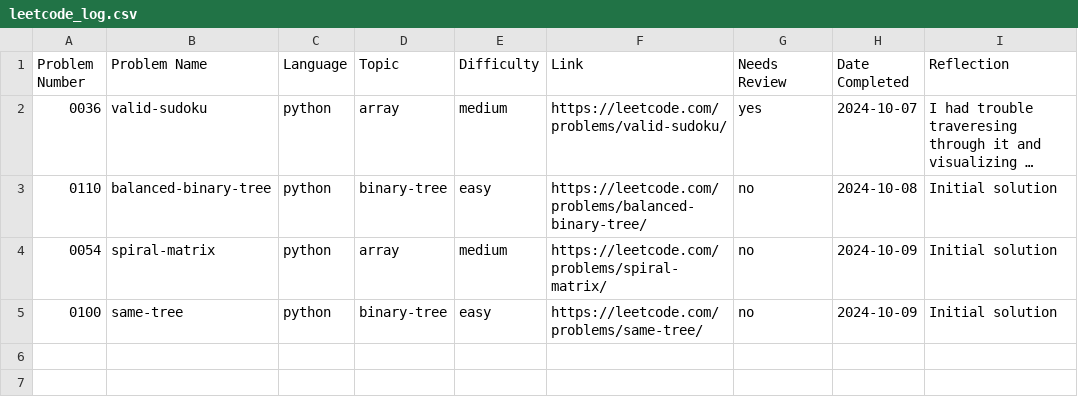
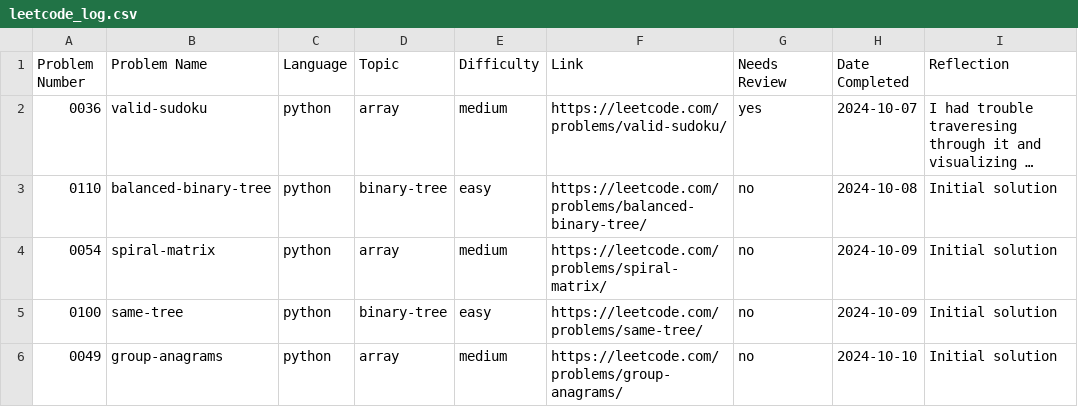
Before and after one commit to ElfarraDev/LeetcodeSolutions, a CSV file: leetcode_log.csv, drawn as a sheet; long unchanged cells end in ….

Commit message:
Add solution for LeetCode 0049: group-anagrams (python, array, medium)

```diff
--- a/leetcode_log.csv
+++ b/leetcode_log.csv
@@ -5 +5,2 @@ Problem Number,Problem Name,Language,Topic,Difficulty,Link,Needs Review,Date Com
 0100,"same-tree",python,binary-tree,easy,https://leetcode.com/problems/same-tree/,no,2024-10-09,"Initial solution"
+0049,"group-anagrams",python,array,medium,https://leetcode.com/problems/group-anagrams/,no,2024-10-10,"Initial solution"
```
Also changed, not shown: 2 other files.
